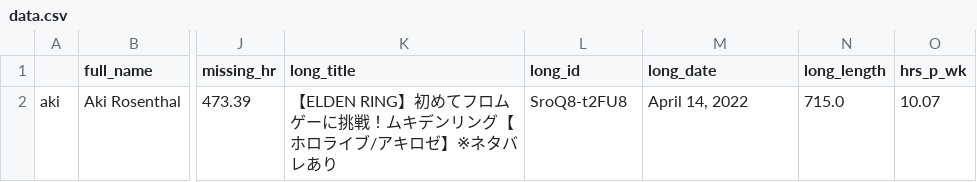
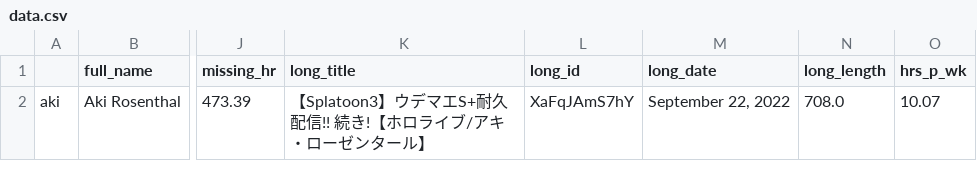
Before and after one commit to risbi0/Hololive-Production-Livestream-Activity-Statistics, a CSV file: data/aki/data.csv, drawn as a sheet; only a part is shown, gaps mark what is left out; the diff names each change by its address in the sheet, - before the commit and + after, or states it on an @@ line.

```diff
--- a/data/aki/data.csv
+++ b/data/aki/data.csv
-K2 (long_title): 【ELDEN RING】初めてフロムゲーに挑戦！ムキデンリング【ホロライブ/アキロゼ】※ネタバレあり
+K2 (long_title): 【Splatoon3】ウデマエS+耐久配信!! 続き!【ホロライブ/アキ・ローゼンタール】
-L2 (long_id): SroQ8-t2FU8
+L2 (long_id): XaFqJAmS7hY
-M2 (long_date): April 14, 2022
+M2 (long_date): September 22, 2022
-N2 (long_length): 715.0
+N2 (long_length): 708.0
```
Also changed, not shown: data/astel/data.csv, data/azki/data.csv, 9 other files.
